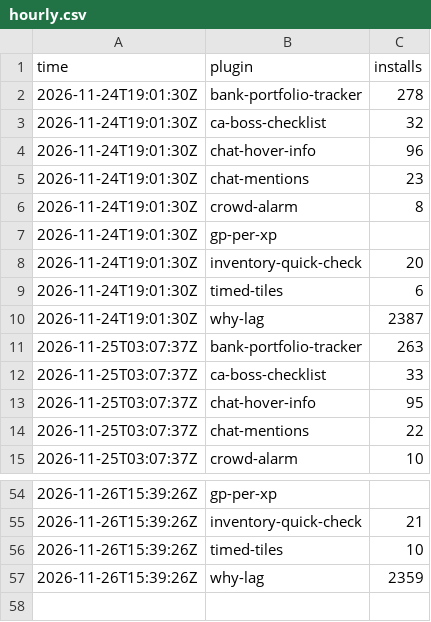
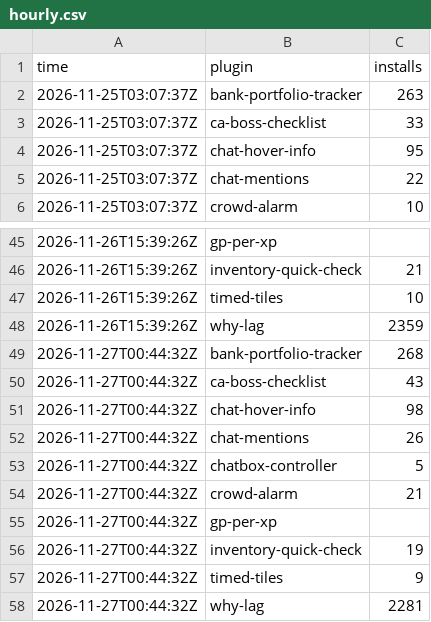
Before and after one commit to 2hBuilds/hub-installs, a CSV file: data/hourly.csv, drawn as a sheet; only a part is shown, gaps mark what is left out.

```diff
--- a/data/hourly.csv
+++ b/data/hourly.csv
@@ -1,11 +1,2 @@
 time,plugin,installs
-2026-11-24T19:01:30Z,bank-portfolio-tracker,278
-2026-11-24T19:01:30Z,ca-boss-checklist,32
-2026-11-24T19:01:30Z,chat-hover-info,96
-2026-11-24T19:01:30Z,chat-mentions,23
-2026-11-24T19:01:30Z,crowd-alarm,8
-2026-11-24T19:01:30Z,gp-per-xp,
-2026-11-24T19:01:30Z,inventory-quick-check,20
-2026-11-24T19:01:30Z,timed-tiles,6
-2026-11-24T19:01:30Z,why-lag,2387
 2026-11-25T03:07:37Z,bank-portfolio-tracker,263
@@ -57 +48,11 @@ time,plugin,installs
 2026-11-26T15:39:26Z,why-lag,2359
+2026-11-27T00:44:32Z,bank-portfolio-tracker,268
+2026-11-27T00:44:32Z,ca-boss-checklist,43
+2026-11-27T00:44:32Z,chat-hover-info,98
+2026-11-27T00:44:32Z,chat-mentions,26
+2026-11-27T00:44:32Z,chatbox-controller,5
+2026-11-27T00:44:32Z,crowd-alarm,21
+2026-11-27T00:44:32Z,gp-per-xp,
+2026-11-27T00:44:32Z,inventory-quick-check,19
+2026-11-27T00:44:32Z,timed-tiles,9
+2026-11-27T00:44:32Z,why-lag,2281
```
